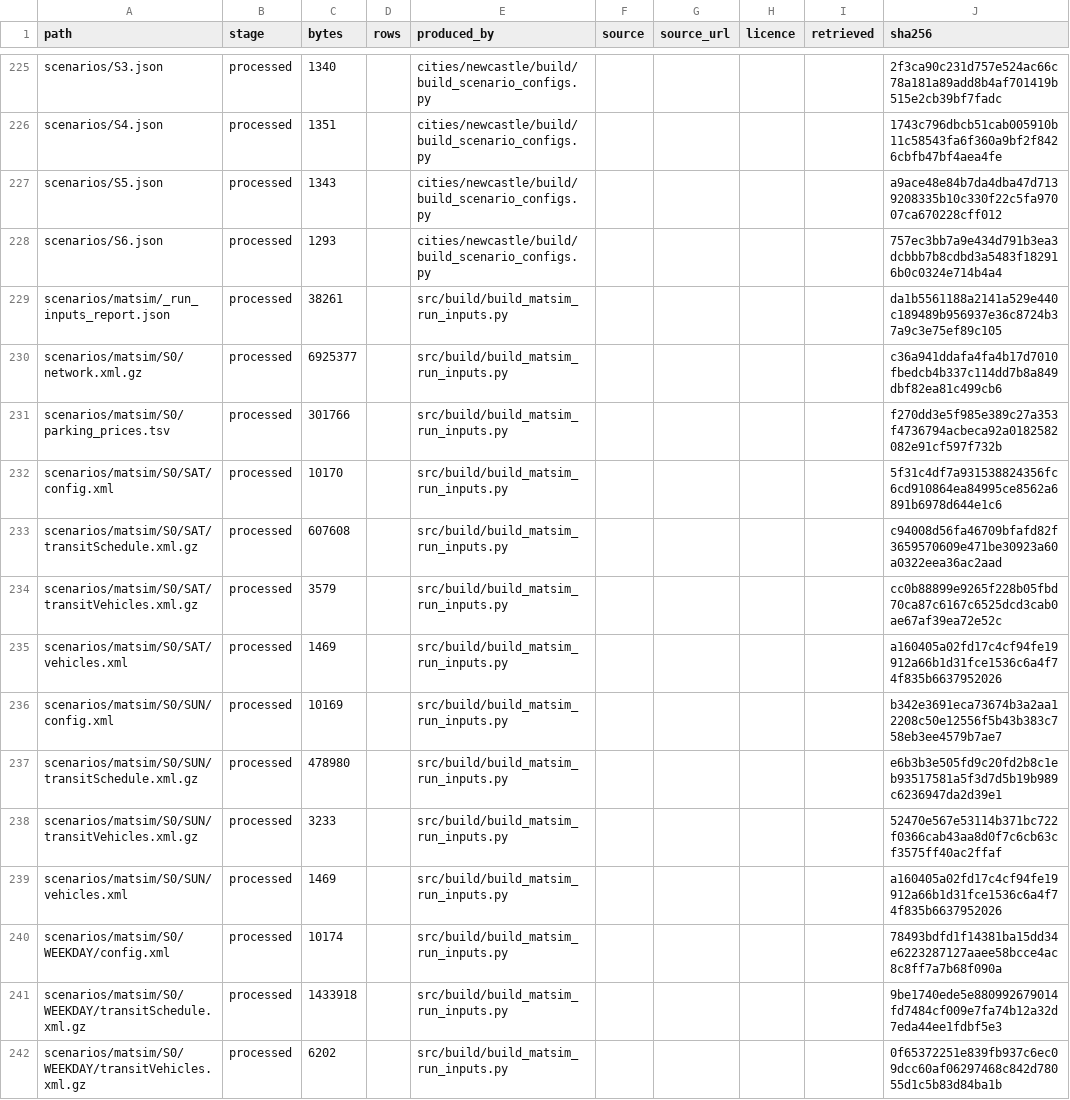
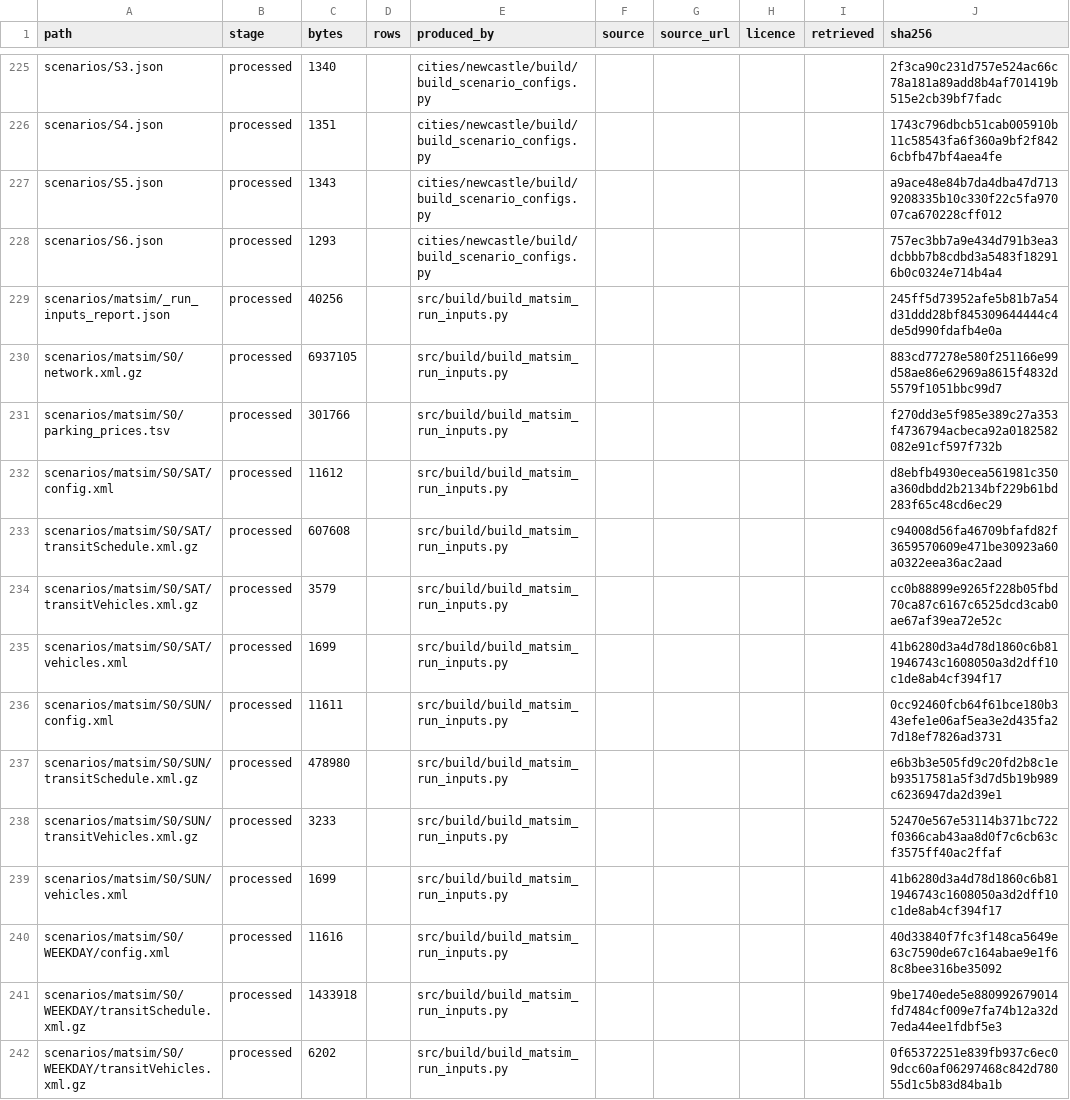
Before and after one commit to praneetdhoolia/city-digital-twin, a CSV file: cities/newcastle/data/MANIFEST.csv, drawn as a sheet; only a part is shown, gaps mark what is left out; the diff covers the shown part only.

```diff
--- a/cities/newcastle/data/MANIFEST.csv
+++ b/cities/newcastle/data/MANIFEST.csv
@@ -228,14 +228,14 @@ scenarios/S5.json,processed,1343,,cities/newcastle/build/build_scenario_configs.
 scenarios/S6.json,processed,1293,,cities/newcastle/build/build_scenario_configs.py,,,,,757ec3bb7a9e434d791b3ea3dcbbb7b8cdbd3a5483f182916b0c0324e714b4a4
-scenarios/matsim/_run_inputs_report.json,processed,38261,,src/build/build_matsim_run_inputs.py,,,,,da1b5561188a2141a529e440c189489b956937e36c8724b37a9c3e75ef89c105
-scenarios/matsim/S0/network.xml.gz,processed,6925377,,src/build/build_matsim_run_inputs.py,,,,,c36a941ddafa4fa4b17d7010fbedcb4b337c114dd7b8a849dbf82ea81c499cb6
+scenarios/matsim/_run_inputs_report.json,processed,40256,,src/build/build_matsim_run_inputs.py,,,,,245ff5d73952afe5b81b7a54d31ddd28bf845309644444c4de5d990fdafb4e0a
+scenarios/matsim/S0/network.xml.gz,processed,6937105,,src/build/build_matsim_run_inputs.py,,,,,883cd77278e580f251166e99d58ae86e62969a8615f4832d5579f1051bbc99d7
 scenarios/matsim/S0/parking_prices.tsv,processed,301766,,src/build/build_matsim_run_inputs.py,,,,,f270dd3e5f985e389c27a353f4736794acbeca92a0182582082e91cf597f732b
-scenarios/matsim/S0/SAT/config.xml,processed,10170,,src/build/build_matsim_run_inputs.py,,,,,5f31c4df7a931538824356fc6cd910864ea84995ce8562a6891b6978d644e1c6
+scenarios/matsim/S0/SAT/config.xml,processed,11612,,src/build/build_matsim_run_inputs.py,,,,,d8ebfb4930ecea561981c350a360dbdd2b2134bf229b61bd283f65c48cd6ec29
 scenarios/matsim/S0/SAT/transitSchedule.xml.gz,processed,607608,,src/build/build_matsim_run_inputs.py,,,,,c94008d56fa46709bfafd82f3659570609e471be30923a60a0322eea36ac2aad
 scenarios/matsim/S0/SAT/transitVehicles.xml.gz,processed,3579,,src/build/build_matsim_run_inputs.py,,,,,cc0b88899e9265f228b05fbd70ca87c6167c6525dcd3cab0ae67af39ea72e52c
-scenarios/matsim/S0/SAT/vehicles.xml,processed,1469,,src/build/build_matsim_run_inputs.py,,,,,a160405a02fd17c4cf94fe19912a66b1d31fce1536c6a4f74f835b6637952026
-scenarios/matsim/S0/SUN/config.xml,processed,10169,,src/build/build_matsim_run_inputs.py,,,,,b342e3691eca73674b3a2aa12208c50e12556f5b43b383c758eb3ee4579b7ae7
+scenarios/matsim/S0/SAT/vehicles.xml,processed,1699,,src/build/build_matsim_run_inputs.py,,,,,41b6280d3a4d78d1860c6b811946743c1608050a3d2dff10c1de8ab4cf394f17
+scenarios/matsim/S0/SUN/config.xml,processed,11611,,src/build/build_matsim_run_inputs.py,,,,,0cc92460fcb64f61bce180b343efe1e06af5ea3e2d435fa27d18ef7826ad3731
 scenarios/matsim/S0/SUN/transitSchedule.xml.gz,processed,478980,,src/build/build_matsim_run_inputs.py,,,,,e6b3b3e505fd9c20fd2b8c1eb93517581a5f3d7d5b19b989c6236947da2d39e1
 scenarios/matsim/S0/SUN/transitVehicles.xml.gz,processed,3233,,src/build/build_matsim_run_inputs.py,,,,,52470e567e53114b371bc722f0366cab43aa8d0f7c6cb63cf3575ff40ac2ffaf
-scenarios/matsim/S0/SUN/vehicles.xml,processed,1469,,src/build/build_matsim_run_inputs.py,,,,,a160405a02fd17c4cf94fe19912a66b1d31fce1536c6a4f74f835b6637952026
-scenarios/matsim/S0/WEEKDAY/config.xml,processed,10174,,src/build/build_matsim_run_inputs.py,,,,,78493bdfd1f14381ba15dd34e6223287127aaee58bcce4ac8c8ff7a7b68f090a
+scenarios/matsim/S0/SUN/vehicles.xml,processed,1699,,src/build/build_matsim_run_inputs.py,,,,,41b6280d3a4d78d1860c6b811946743c1608050a3d2dff10c1de8ab4cf394f17
+scenarios/matsim/S0/WEEKDAY/config.xml,processed,11616,,src/build/build_matsim_run_inputs.py,,,,,40d33840f7fc3f148ca5649e63c7590de67c164abae9e1f68c8bee316be35092
 scenarios/matsim/S0/WEEKDAY/transitSchedule.xml.gz,processed,1433918,,src/build/build_matsim_run_inputs.py,,,,,9be1740ede5e880992679014fd7484cf009e7fa74b12a32d7eda44ee1fdbf5e3
```
Also changed, not shown: 165 edited cells elsewhere in this file, 16 other files.
